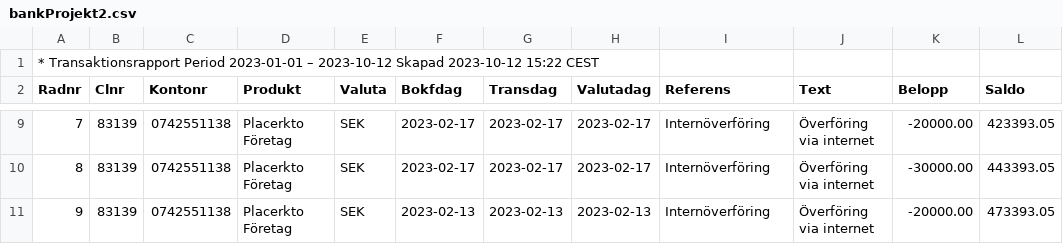
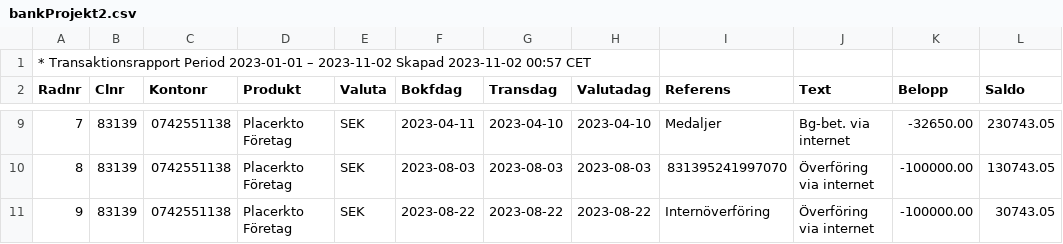
Before and after one commit to cat2code/revision_f_sek, a CSV file: BankTransaktioner/bankProjekt2.csv, drawn as a sheet; only a part is shown, gaps mark what is left out; the diff covers the shown part only.

```diff
--- a/BankTransaktioner/bankProjekt2.csv
+++ b/BankTransaktioner/bankProjekt2.csv
@@ -1,2 +1,2 @@
-* Transaktionsrapport Period 2023-01-01 – 2023-10-12 Skapad 2023-10-12 15:22 CEST
+* Transaktionsrapport Period 2023-01-01 – 2023-11-02 Skapad 2023-11-02 00:57 CET
 Radnr,Clnr,Kontonr,Produkt,Valuta,Bokfdag,Transdag,Valutadag,Referens,Text,Belopp,Saldo
@@ -9,3 +9,3 @@ Radnr,Clnr,Kontonr,Produkt,Valuta,Bokfdag,Transdag,Valutadag,Referens,Text,Belop
-7,83139,0742551138,"Placerkto Företag",SEK,2023-02-17,2023-02-17,2023-02-17,"Internöverföring","Överföring via internet",-20000.00,423393.05
-8,83139,0742551138,"Placerkto Företag",SEK,2023-02-17,2023-02-17,2023-02-17,"Internöverföring","Överföring via internet",-30000.00,443393.05
-9,83139,0742551138,"Placerkto Företag",SEK,2023-02-13,2023-02-13,2023-02-13,"Internöverföring","Överföring via internet",-20000.00,473393.05
+7,83139,0742551138,"Placerkto Företag",SEK,2023-04-11,2023-04-10,2023-04-10,"Medaljer","Bg-bet. via internet",-32650.00,230743.05
+8,83139,0742551138,"Placerkto Företag",SEK,2023-08-03,2023-08-03,2023-08-03,"831395241997070","Överföring via internet",-100000.00,130743.05
+9,83139,0742551138,"Placerkto Företag",SEK,2023-08-22,2023-08-22,2023-08-22,"Internöverföring","Överföring via internet",-100000.00,30743.05
```
Also changed, not shown: 28 edited cells elsewhere in this file, BankTransaktioner/bankCafe.csv, BankTransaktioner/bankNollning.csv, 13 other files.
